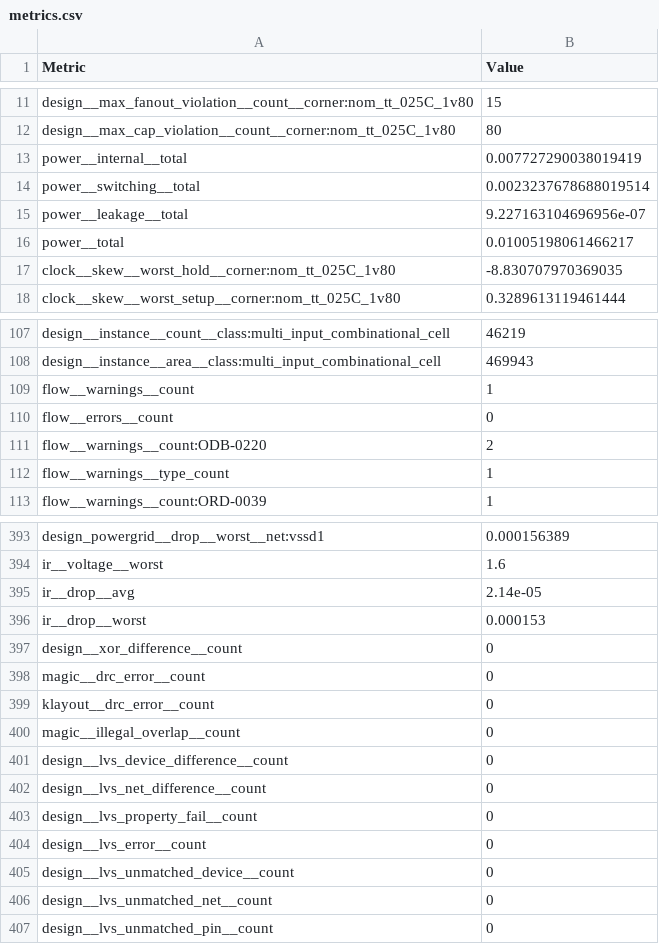
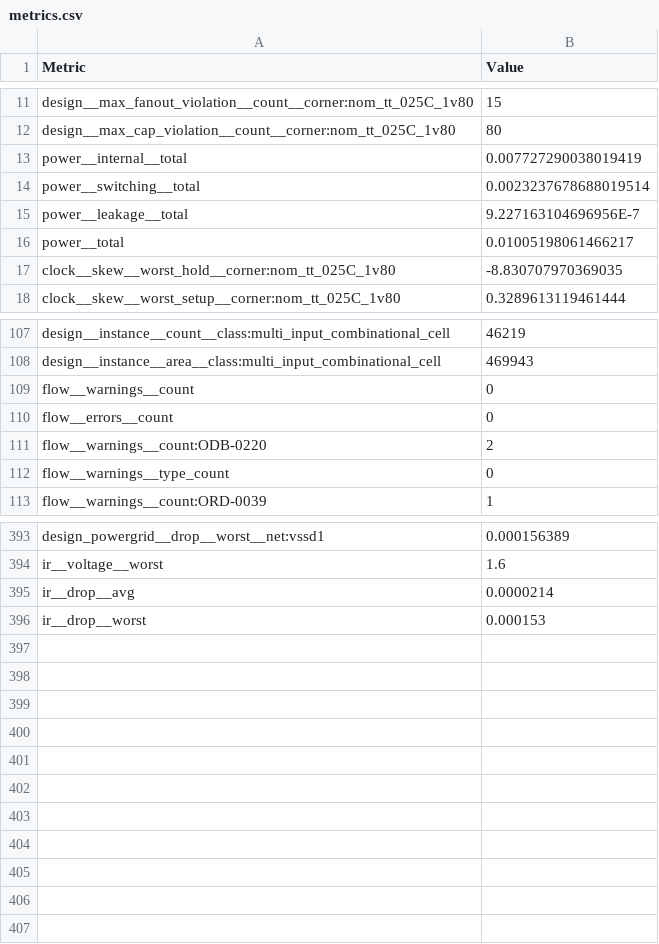
Before and after one commit to OmarEid66/NPU, a CSV file: Final_Submission_/metrics.csv, drawn as a sheet; only a part is shown, gaps mark what is left out; the diff covers the shown part only.

Commit message:
edit metrics

```diff
--- a/Final_Submission_/metrics.csv
+++ b/Final_Submission_/metrics.csv
@@ -14,3 +14,3 @@ power__internal__total,0.007727290038019419
 power__switching__total,0.0023237678688019514
-power__leakage__total,9.227163104696956e-07
+power__leakage__total,9.227163104696956E-7
 power__total,0.01005198061466217
@@ -108,6 +108,6 @@ design__instance__count__class:multi_input_combinational_cell,46219
 design__instance__area__class:multi_input_combinational_cell,469943
-flow__warnings__count,1
+flow__warnings__count,0
 flow__errors__count,0
 flow__warnings__count:ODB-0220,2
-flow__warnings__type_count,1
+flow__warnings__type_count,0
 flow__warnings__count:ORD-0039,1
@@ -394,14 +394,3 @@ design_powergrid__drop__worst__net:vssd1,0.000156389
 ir__voltage__worst,1.6
-ir__drop__avg,2.14e-05
+ir__drop__avg,0.0000214
 ir__drop__worst,0.000153
-design__xor_difference__count,0
-magic__drc_error__count,0
-klayout__drc_error__count,0
-magic__illegal_overlap__count,0
-design__lvs_device_difference__count,0
-design__lvs_net_difference__count,0
-design__lvs_property_fail__count,0
-design__lvs_error__count,0
-design__lvs_unmatched_device__count,0
-design__lvs_unmatched_net__count,0
-design__lvs_unmatched_pin__count,0
```
Also changed, not shown: 1 edited cell elsewhere in this file.
